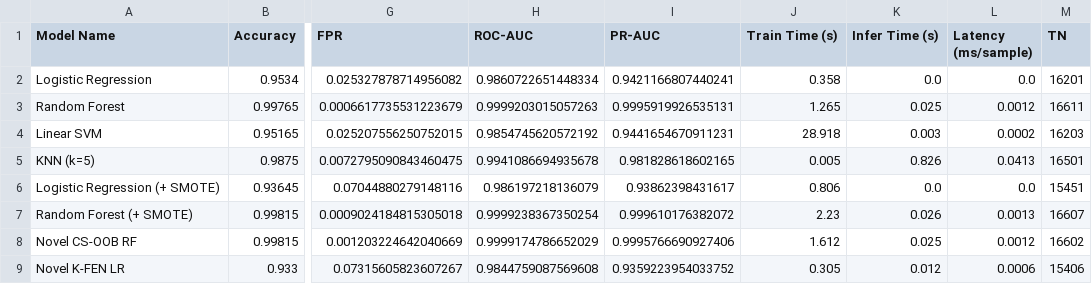
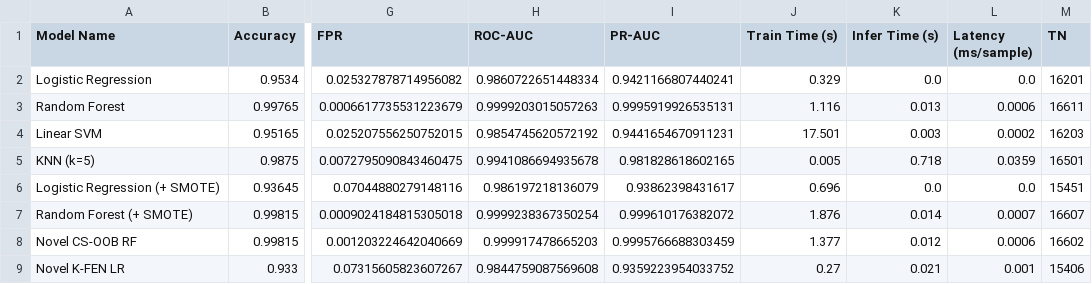
Before and after one commit to PranilShah-08/SML, a CSV file: results/tables/test_evaluation_results.csv, drawn as a sheet; only a part is shown, gaps mark what is left out; the diff names each change by its address in the sheet, - before the commit and + after, or states it on an @@ line.

```diff
--- a/results/tables/test_evaluation_results.csv
+++ b/results/tables/test_evaluation_results.csv
-J2 (Train Time (s)): 0.358
+J2 (Train Time (s)): 0.329
-J3 (Train Time (s)): 1.265
+J3 (Train Time (s)): 1.116
-K3 (Infer Time (s)): 0.025
+K3 (Infer Time (s)): 0.013
-L3 (Latency (ms/sample)): 0.0012
+L3 (Latency (ms/sample)): 0.0006
-J4 (Train Time (s)): 28.918
+J4 (Train Time (s)): 17.501
-K5 (Infer Time (s)): 0.826
+K5 (Infer Time (s)): 0.718
-L5 (Latency (ms/sample)): 0.0413
+L5 (Latency (ms/sample)): 0.0359
-J6 (Train Time (s)): 0.806
+J6 (Train Time (s)): 0.696
-J7 (Train Time (s)): 2.23
+J7 (Train Time (s)): 1.876
-K7 (Infer Time (s)): 0.026
+K7 (Infer Time (s)): 0.014
-L7 (Latency (ms/sample)): 0.0013
+L7 (Latency (ms/sample)): 0.0007
-H8 (ROC-AUC): 0.9999174786652029
+H8 (ROC-AUC): 0.999917478665203
-I8 (PR-AUC): 0.9995766690927406
+I8 (PR-AUC): 0.9995766688303459
-J8 (Train Time (s)): 1.612
+J8 (Train Time (s)): 1.377
-K8 (Infer Time (s)): 0.025
+K8 (Infer Time (s)): 0.012
-L8 (Latency (ms/sample)): 0.0012
+L8 (Latency (ms/sample)): 0.0006
-J9 (Train Time (s)): 0.305
+J9 (Train Time (s)): 0.27
-K9 (Infer Time (s)): 0.012
+K9 (Infer Time (s)): 0.021
-L9 (Latency (ms/sample)): 0.0006
+L9 (Latency (ms/sample)): 0.001
```
Also changed, not shown: results/tables/benchmark_multi_seed_summary.csv, results/tables/cross_validation_results.csv, 23 other files.
